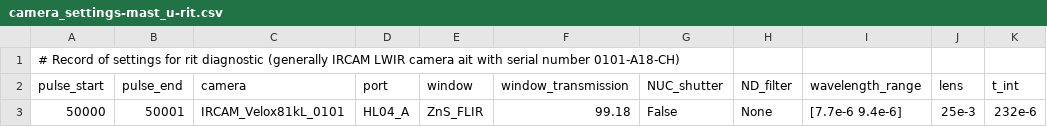
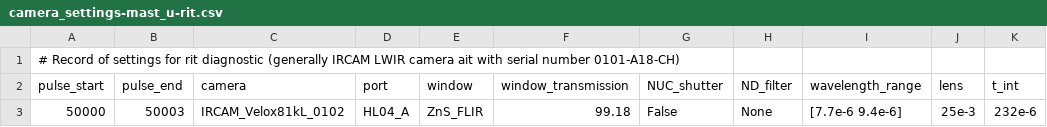
Before and after one commit to TomFarley/air, a CSV file: fire/input_files/mast_u/camera_settings-mast_u-rit.csv, drawn as a sheet; only a part is shown; the diff names each change by its address in the sheet, - before the commit and + after, or states it on an @@ line.

Commit message:
Extend pulse look up ranges to 5003

```diff
--- a/fire/input_files/mast_u/camera_settings-mast_u-rit.csv
+++ b/fire/input_files/mast_u/camera_settings-mast_u-rit.csv
-B3 (pulse_end): 50001
+B3 (pulse_end): 50003
-C3 (camera): IRCAM_Velox81kL_0101
+C3 (camera): IRCAM_Velox81kL_0102
```
Also changed, not shown: 1 other file.
